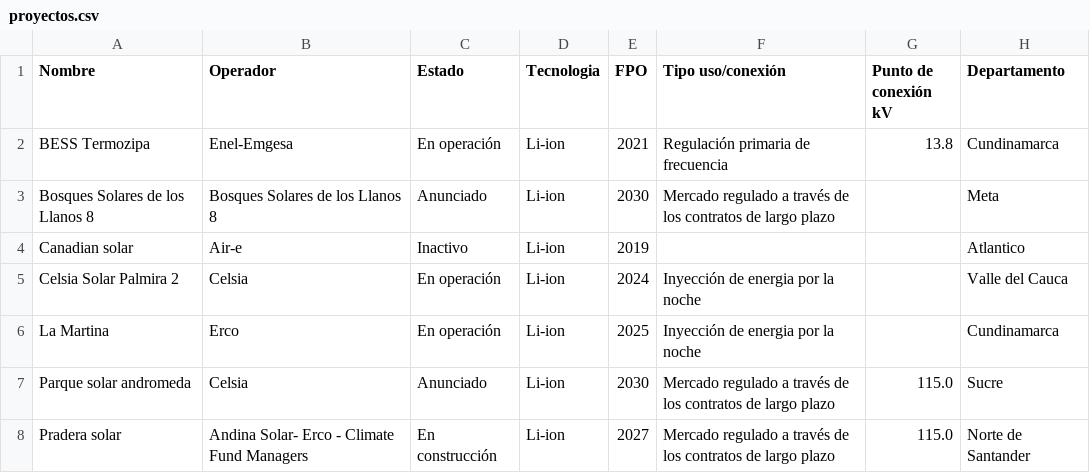
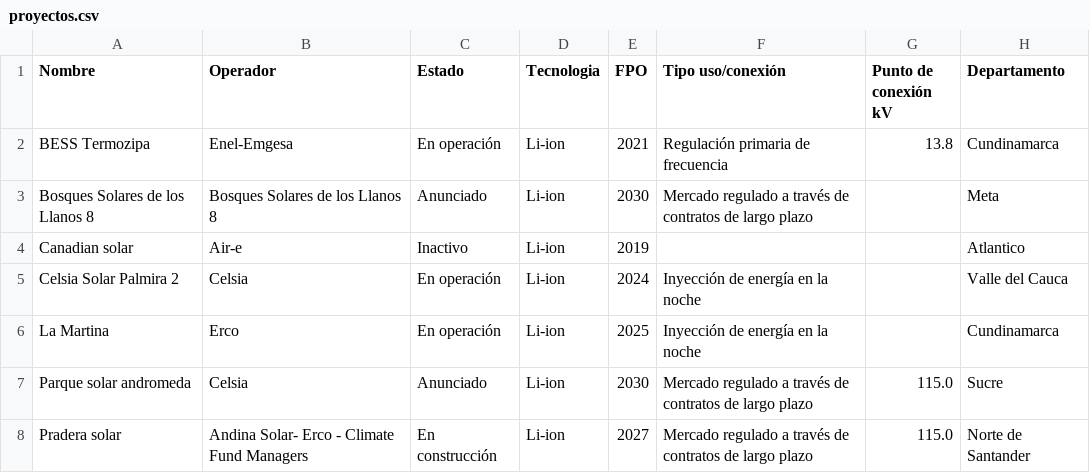
Before and after one commit to obsersaemed/observatorio-almacenamiento, a CSV file: respaldo/proyectos.csv, drawn as a sheet; only a part is shown; the diff names each change by its address in the sheet, - before the commit and + after, or states it on an @@ line.

```diff
--- a/respaldo/proyectos.csv
+++ b/respaldo/proyectos.csv
-F3 (Tipo uso/conexión): …través de los contratos de…
+F3 (Tipo uso/conexión): …través de contratos de…
-F5:F6 (Tipo uso/conexión): Inyección de energia por la noche
+F5:F6 (Tipo uso/conexión): Inyección de energía en la noche
-F7:F8 (Tipo uso/conexión): …través de los contratos de…
+F7:F8 (Tipo uso/conexión): …través de contratos de…
```
